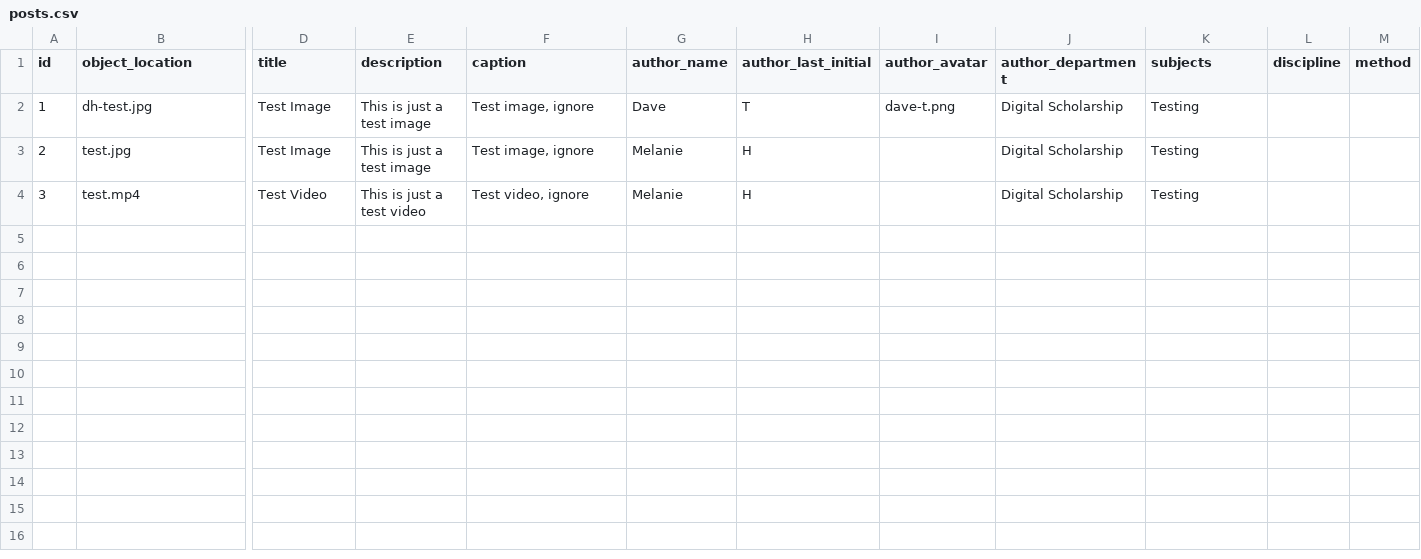
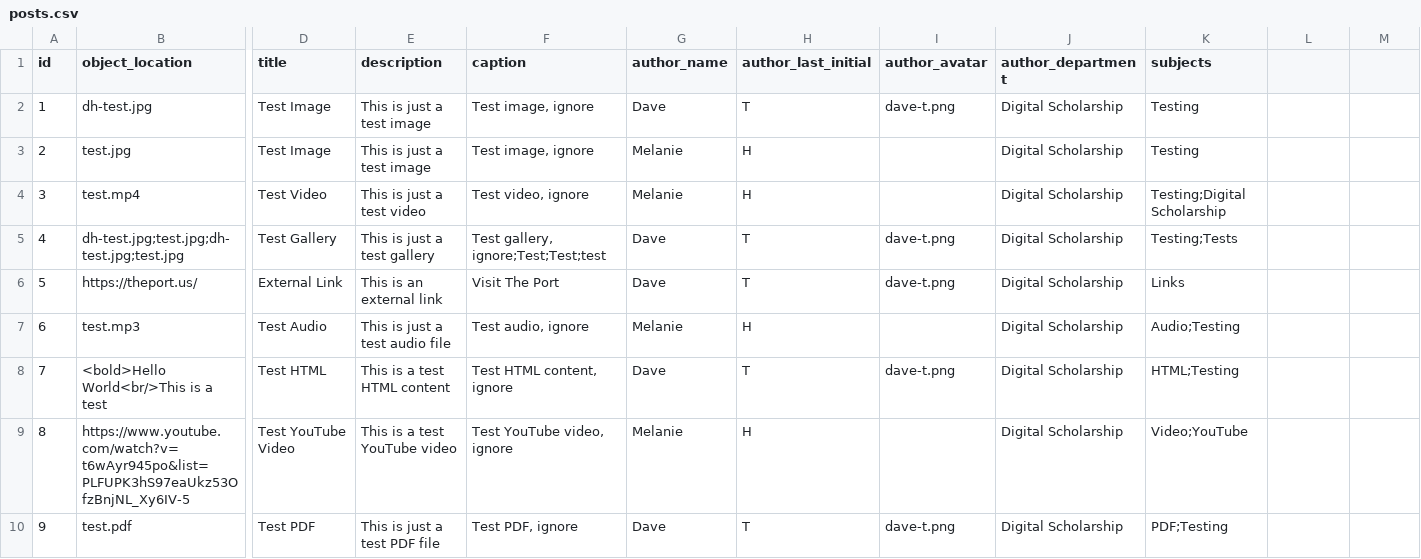
Before and after one commit to BCDigSchol/toto, a CSV file: _data/posts.csv, drawn as a sheet; only a part is shown, gaps mark what is left out; rows hold the shown columns only; the diff names each change by its address in the sheet, - before the commit and + after, or states it on an @@ line.

Commit message:
initial test site working

```diff
--- a/_data/posts.csv
+++ b/_data/posts.csv
-L1: discipline
+L1: (empty)
-M1: method
+M1: (empty)
-K4 (subjects): Testing
+K4 (subjects): Testing;Digital Scholarship
+row 5: 4 | dh-test.jpg;test.jpg;dh-test.jpg;test.jpg | Test Gallery | This is just a test gallery | Test gallery, ignore;Test;Test;test | Dave | T | dave-t.png | Digital Scholarship | Testing;Tests
+row 6: 5 | https://theport.us/ | External Link | This is an external link | Visit The Port | Dave | T | dave-t.png | Digital Scholarship | Links
+row 7: 6 | test.mp3 | Test Audio | This is just a test audio file | Test audio, ignore | Melanie | H |  | Digital Scholarship | Audio;Testing
+row 8: 7 | <bold>Hello World<br/>This is a test | Test HTML | This is a test HTML content | Test HTML content, ignore | Dave | T | dave-t.png | Digital Scholarship | HTML;Testing
+row 9: 8 | https://www.youtube.com/watch?v=t6wAyr945po&list=PLFUPK3hS97eaUkz53OfzBnjNL_Xy6IV-5 | Test YouTube Video | This is a test YouTube video | Test YouTube video, ignore | Melanie | H |  | Digital Scholarship | Video;YouTube
+row 10: 9 | test.pdf | Test PDF | This is just a test PDF file | Test PDF, ignore | Dave | T | dave-t.png | Digital Scholarship | PDF;Testing
```
Also changed, not shown: 20 other files.
